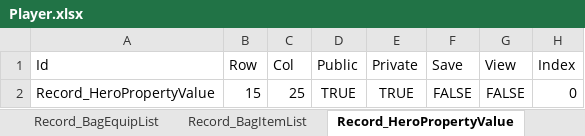
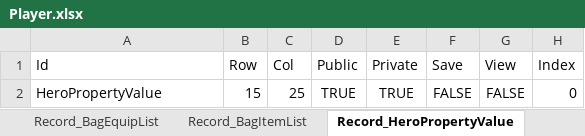
Before and after one commit to mjssw/NoahGameFrame, an Excel workbook: _Out/Server/NFDataCfg/Excel_Struct/Player.xlsx, sheet Record_HeroPropertyValue, drawn as a sheet; only a part is shown; values as stored, in another font and other column widths than the file's, no borders; the diff names each change by its address in the sheet, - before the commit and + after, or states it on an @@ line.

Commit message:
set FightHero

```diff
--- a/_Out/Server/NFDataCfg/Excel_Struct/Player.xlsx (sheet Record_HeroPropertyValue)
+++ b/_Out/Server/NFDataCfg/Excel_Struct/Player.xlsx (sheet Record_HeroPropertyValue)
-A2 (Id): Record_HeroPropertyValue
+A2 (Id): HeroPropertyValue
```
Also changed, not shown: sheet Property, 8 other files.
